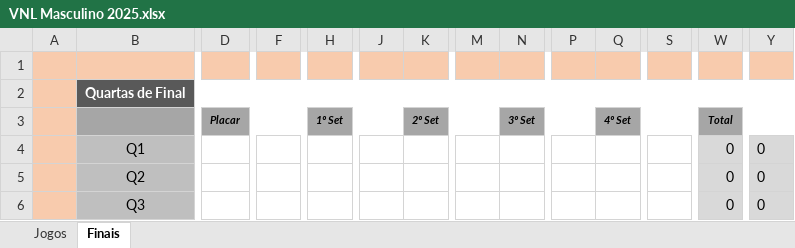
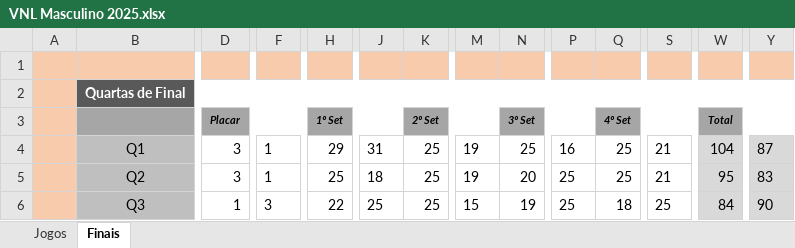
Before and after one commit to maurilyn/volei-planilha-VNL-masculino-2025, an Excel workbook: VNL Masculino 2025.xlsx, sheet Finais, drawn as a sheet; only a part is shown, gaps mark what is left out; values as stored, in another font and other column widths than the file's, no borders; conditional formats not drawn; the diff covers the shown part only; the diff names each change by its address in the sheet, - before the commit and + after, or states it on an @@ line.

```diff
--- a/VNL Masculino 2025.xlsx (sheet Finais)
+++ b/VNL Masculino 2025.xlsx (sheet Finais)
-D4:D5 (Placar): (empty)
+D4:D5 (Placar): 3
-F4:F5: (empty)
+F4:F5: 1
-H4 (1º Set): (empty)
+H4 (1º Set): 29
-J4: (empty)
+J4: 31
-K4:K6 (2º Set): (empty)
+K4:K6 (2º Set): 25
-M4:M5: (empty)
+M4:M5: 19
-N4 (3º Set): (empty)
+N4 (3º Set): 25
-P4: (empty)
+P4: 16
-Q4:Q5 (4º Set): (empty)
+Q4:Q5 (4º Set): 25
-S4:S5: (empty)
+S4:S5: 21
-W4 (Total): 0
+W4 (Total): 104
-Y4: 0
+Y4: 87
-H5 (1º Set): (empty)
+H5 (1º Set): 25
-J5: (empty)
+J5: 18
-N5 (3º Set): (empty)
+N5 (3º Set): 20
-P5:P6: (empty)
+P5:P6: 25
-W5 (Total): 0
+W5 (Total): 95
-Y5: 0
+Y5: 83
-D6 (Placar): (empty)
+D6 (Placar): 1
-F6: (empty)
+F6: 3
-H6 (1º Set): (empty)
+H6 (1º Set): 22
-J6: (empty)
+J6: 25
-M6: (empty)
+M6: 15
-N6 (3º Set): (empty)
+N6 (3º Set): 19
-Q6 (4º Set): (empty)
+Q6 (4º Set): 18
-S6: (empty)
+S6: 25
-W6 (Total): 0
+W6 (Total): 84
-Y6: 0
+Y6: 90
```
Also changed, not shown: 26 added rows, 17 edited cells, cell formats and merged cells elsewhere in this sheet, formulas that keep their value, hidden cells.
